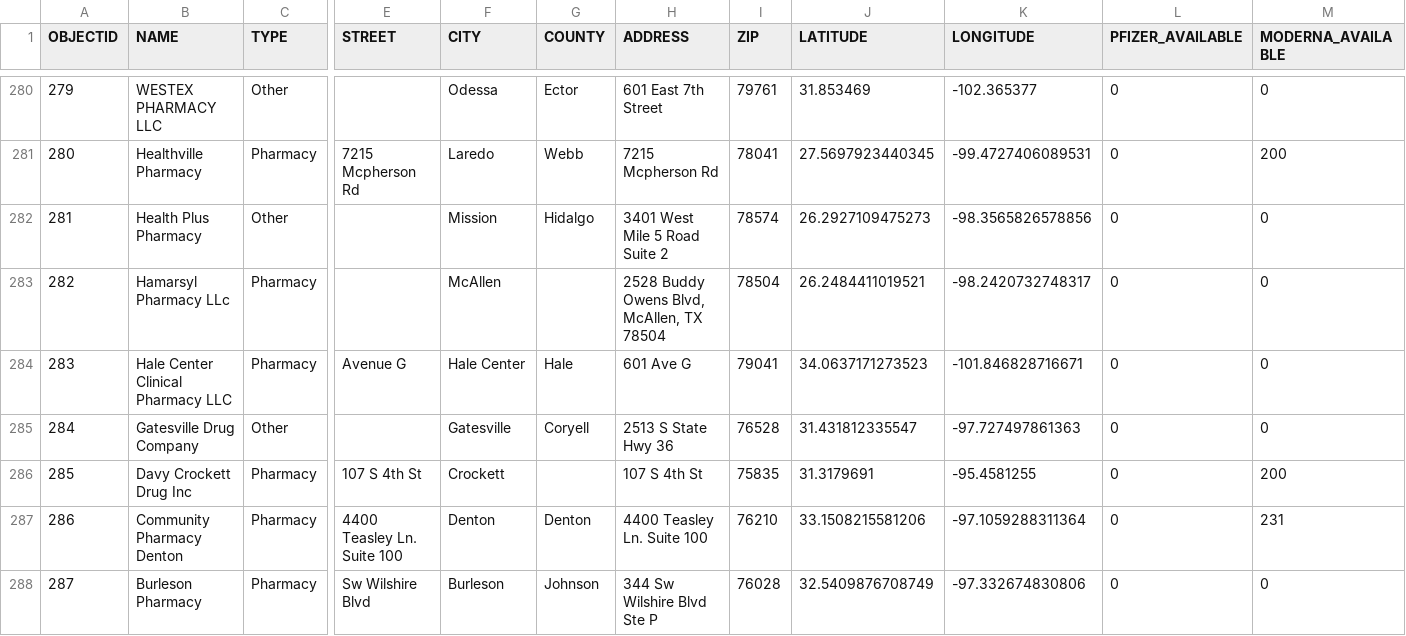
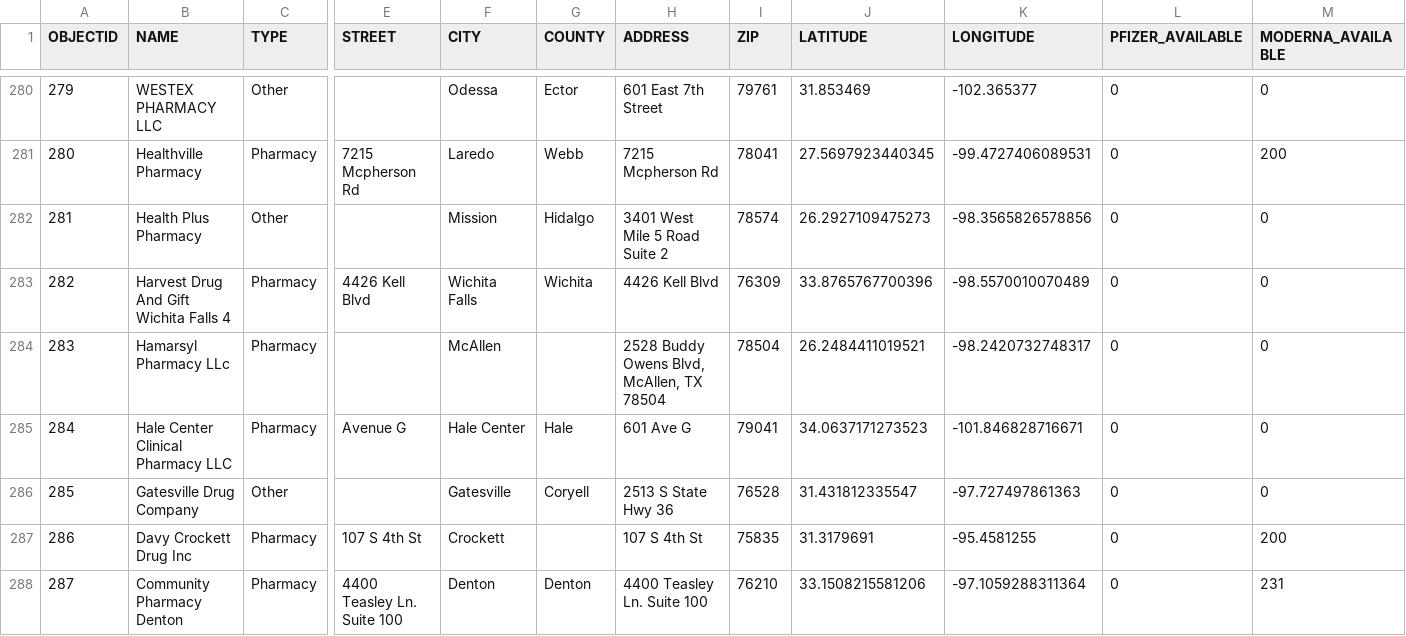
Before and after one commit to rdmurphy/tx-covid-vaccine-data, a CSV file: providers/latest.csv, drawn as a sheet; only a part is shown, gaps mark what is left out; the shorter side is filled out with more unchanged rows; addresses are those after the commit; rows hold the shown columns only; the diff covers the shown part only; the diff names each change by its address in the sheet, - before the commit and + after, or states it on an @@ line.

```diff
--- a/providers/latest.csv
+++ b/providers/latest.csv
+row 283: 282 | Harvest Drug And Gift Wichita Falls 4 | Pharmacy | 4426 Kell Blvd | Wichita Falls | Wichita | 4426 Kell Blvd | 76309 | 33.8765767700396 | -98.5570010070489 | 0 | 0
@@ column A (OBJECTID) renumbered from row 284 down @@
```
Also changed, not shown: 4 added rows and 33 edited cells elsewhere in this file, 1 other file.
